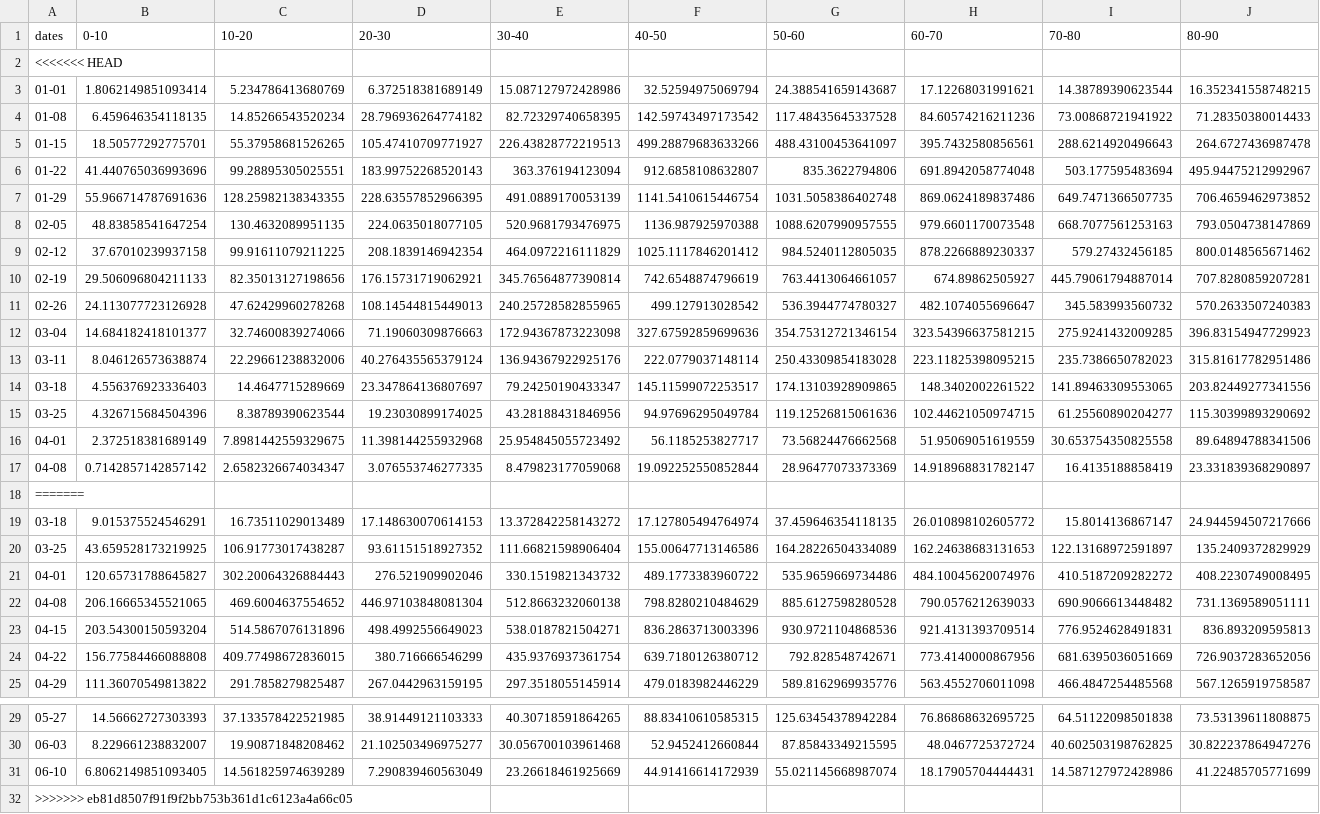
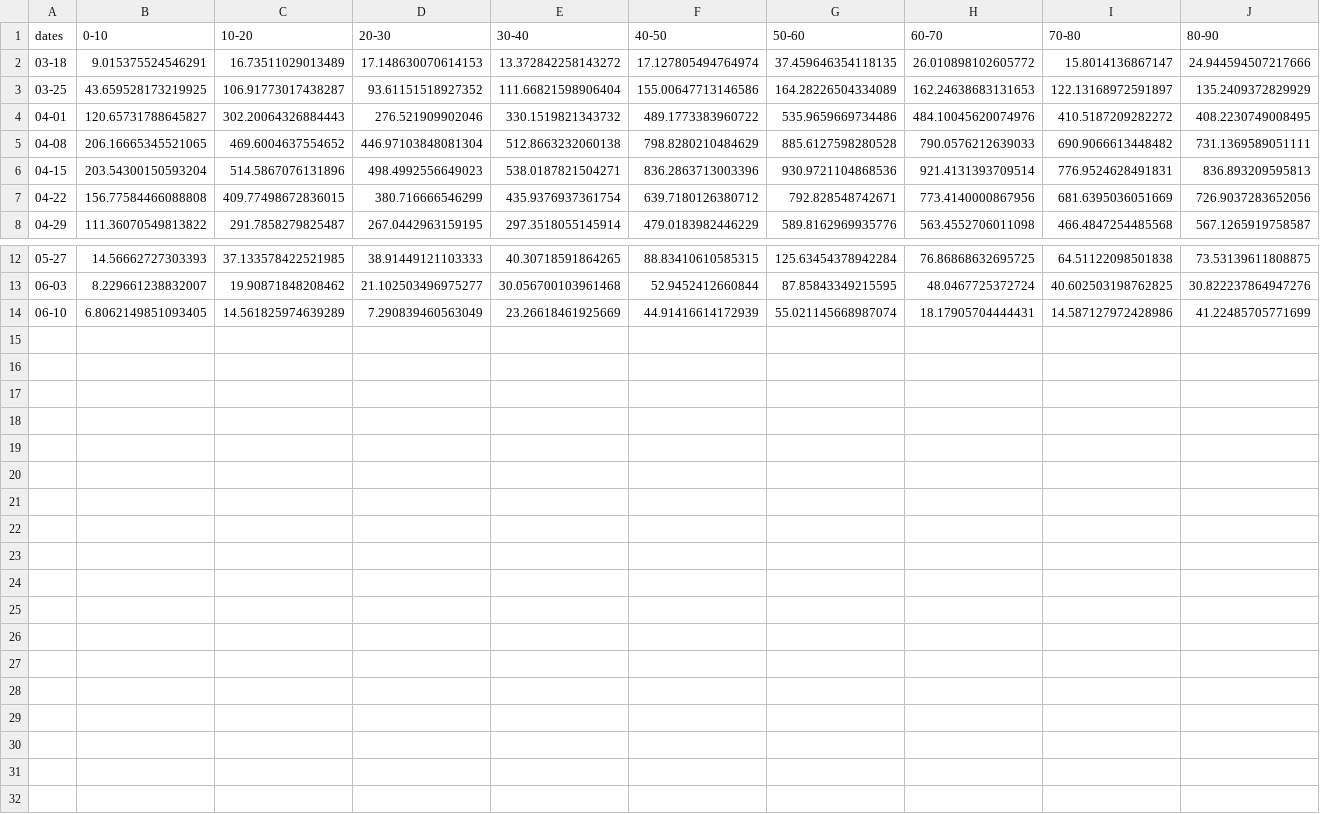
Before and after one commit to SABS-R3-Epidemiology/epiabm, a CSV file: python_examples/gibraltar_example/simulation_outputs/gibraltar_daily_cases.csv, drawn as a sheet; only a part is shown, gaps mark what is left out.

```diff
--- a/python_examples/gibraltar_example/simulation_outputs/gibraltar_daily_cases.csv
+++ b/python_examples/gibraltar_example/simulation_outputs/gibraltar_daily_cases.csv
@@ -1,19 +1,2 @@
 dates,0-10,10-20,20-30,30-40,40-50,50-60,60-70,70-80,80-90
-<<<<<<< HEAD
-01-01,1.8062149851093414,5.234786413680769,6.372518381689149,15.087127972428986,32.52594975069794,24.388541659143687,17.12268031991621,14.38789390623544,16.352341558748215
-01-08,6.459646354118135,14.85266543520234,28.796936264774182,82.72329740658395,142.59743497173542,117.48435645337528,84.60574216211236,73.00868721941922,71.28350380014433
-01-15,18.50577292775701,55.37958681526265,105.47410709771927,226.43828772219513,499.28879683633266,488.43100453641097,395.7432580856561,288.6214920496643,264.6727436987478
-01-22,41.440765036993696,99.28895305025551,183.99752268520143,363.376194123094,912.6858108632807,835.3622794806,691.8942058774048,503.177595483694,495.94475212992967
-01-29,55.966714787691636,128.25982138343355,228.63557852966395,491.0889170053139,1141.5410615446754,1031.5058386402748,869.0624189837486,649.7471366507735,706.4659462973852
-02-05,48.83858541647254,130.4632089951135,224.0635018077105,520.9681793476975,1136.987925970388,1088.6207990957555,979.6601170073548,668.7077561253163,793.0504738147869
-02-12,37.67010239937158,99.91611079211225,208.1839146942354,464.0972216111829,1025.1117846201412,984.5240112805035,878.2266889230337,579.27432456185,800.0148565671462
-02-19,29.506096804211133,82.35013127198656,176.15731719062921,345.76564877390814,742.6548874796619,763.4413064661057,674.89862505927,445.79061794887014,707.8280859207281
-02-26,24.113077723126928,47.62429960278268,108.14544815449013,240.25728582855965,499.127913028542,536.3944774780327,482.1074055696647,345.583993560732,570.2633507240383
-03-04,14.684182418101377,32.74600839274066,71.19060309876663,172.94367873223098,327.67592859699636,354.75312721346154,323.54396637581215,275.9241432009285,396.83154947729923
-03-11,8.046126573638874,22.29661238832006,40.276435565379124,136.94367922925176,222.0779037148114,250.43309854183028,223.11825398095215,235.7386650782023,315.81617782951486
-03-18,4.556376923336403,14.4647715289669,23.347864136807697,79.24250190433347,145.11599072253517,174.13103928909865,148.3402002261522,141.89463309553065,203.82449277341556
-03-25,4.326715684504396,8.38789390623544,19.23030899174025,43.28188431846956,94.97696295049784,119.12526815061636,102.44621050974715,61.25560890204277,115.30399893290692
-04-01,2.372518381689149,7.8981442559329675,11.398144255932968,25.954845055723492,56.1185253827717,73.56824476662568,51.95069051619559,30.653754350825558,89.64894788341506
-04-08,0.7142857142857142,2.6582326674034347,3.076553746277335,8.479823177059068,19.092252550852844,28.96477073373369,14.918968831782147,16.4135188858419,23.331839368290897
-=======
 03-18,9.015375524546291,16.73511029013489,17.148630070614153,13.372842258143272,17.127805494764974,37.459646354118135,26.010898102605772,15.8014136867147,24.944594507217666
@@ -31,2 +14 @@ dates,0-10,10-20,20-30,30-40,40-50,50-60,60-70,70-80,80-90
 06-10,6.8062149851093405,14.561825974639289,7.290839460563049,23.26618461925669,44.91416614172939,55.021145668987074,18.17905704444431,14.587127972428986,41.22485705771699
->>>>>>> eb81d8507f91f9f2bb753b361d1c6123a4a66c05
```
Also changed, not shown: 1 other file.
